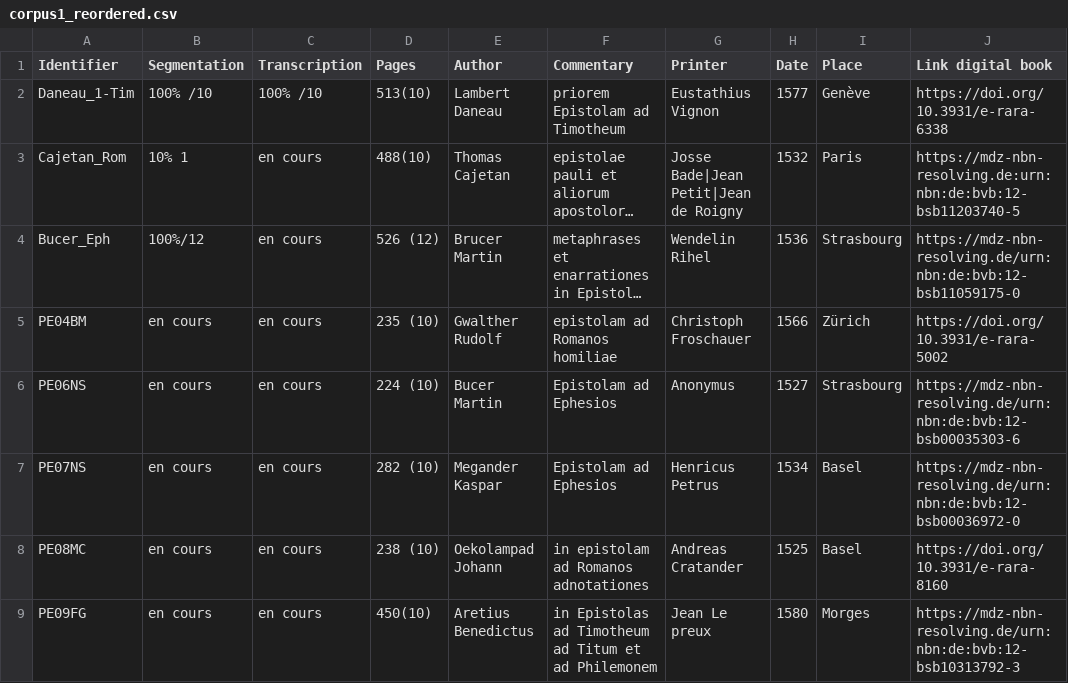
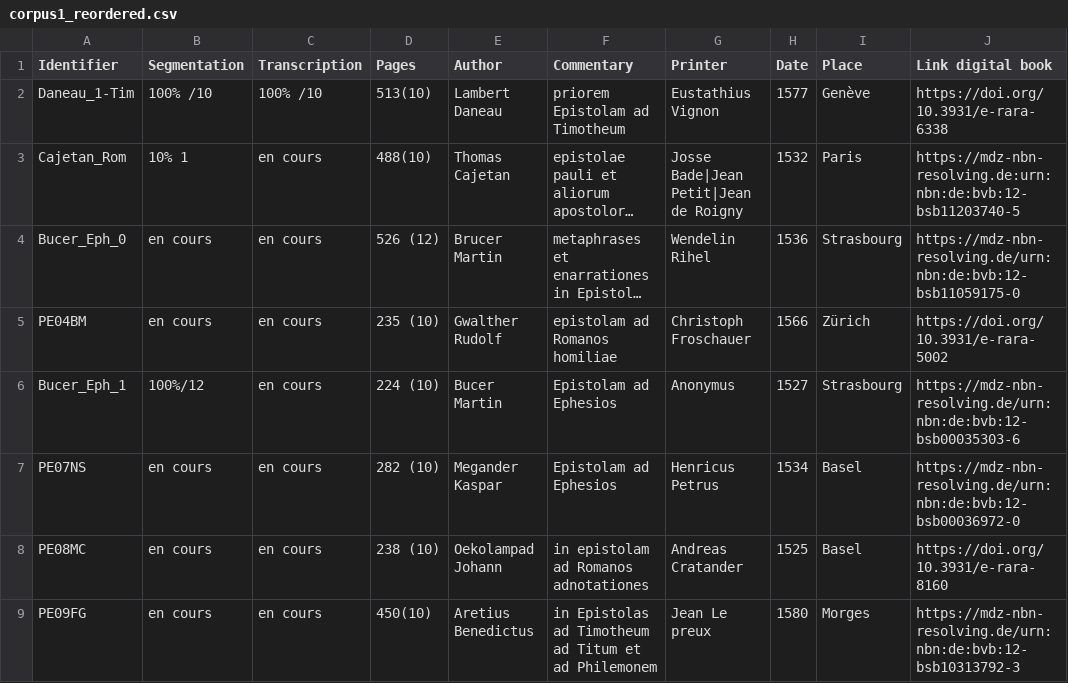
Before and after one commit to FourbeFlo/Lambertus, a CSV file: corpus1_reordered.csv, drawn as a sheet; only a part is shown; long unchanged cells end in …; the diff names each change by its address in the sheet, - before the commit and + after, or states it on an @@ line.

Commit message:
Update corpus1_reordered.csv

```diff
--- a/corpus1_reordered.csv
+++ b/corpus1_reordered.csv
-A4 (Identifier): Bucer_Eph
+A4 (Identifier): Bucer_Eph_0
-B4 (Segmentation): 100%/12
+B4 (Segmentation): en cours
-A6 (Identifier): PE06NS
+A6 (Identifier): Bucer_Eph_1
-B6 (Segmentation): en cours
+B6 (Segmentation): 100%/12
```
